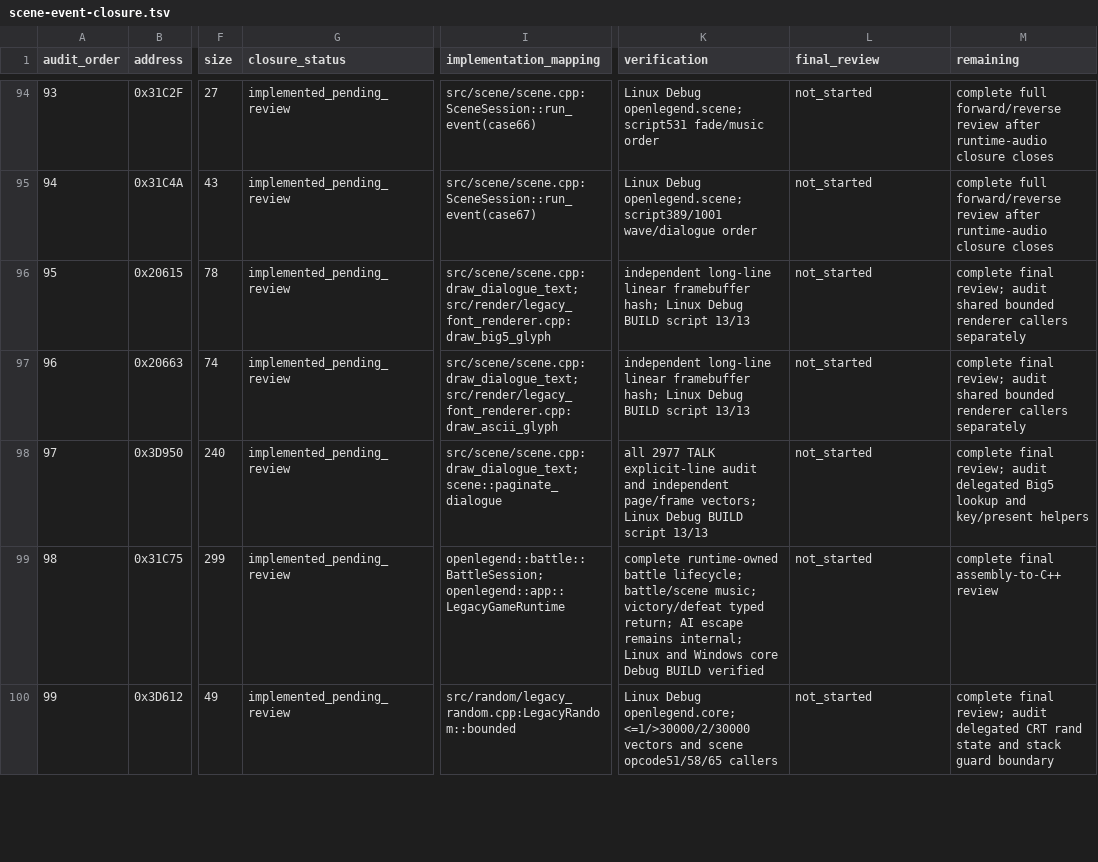
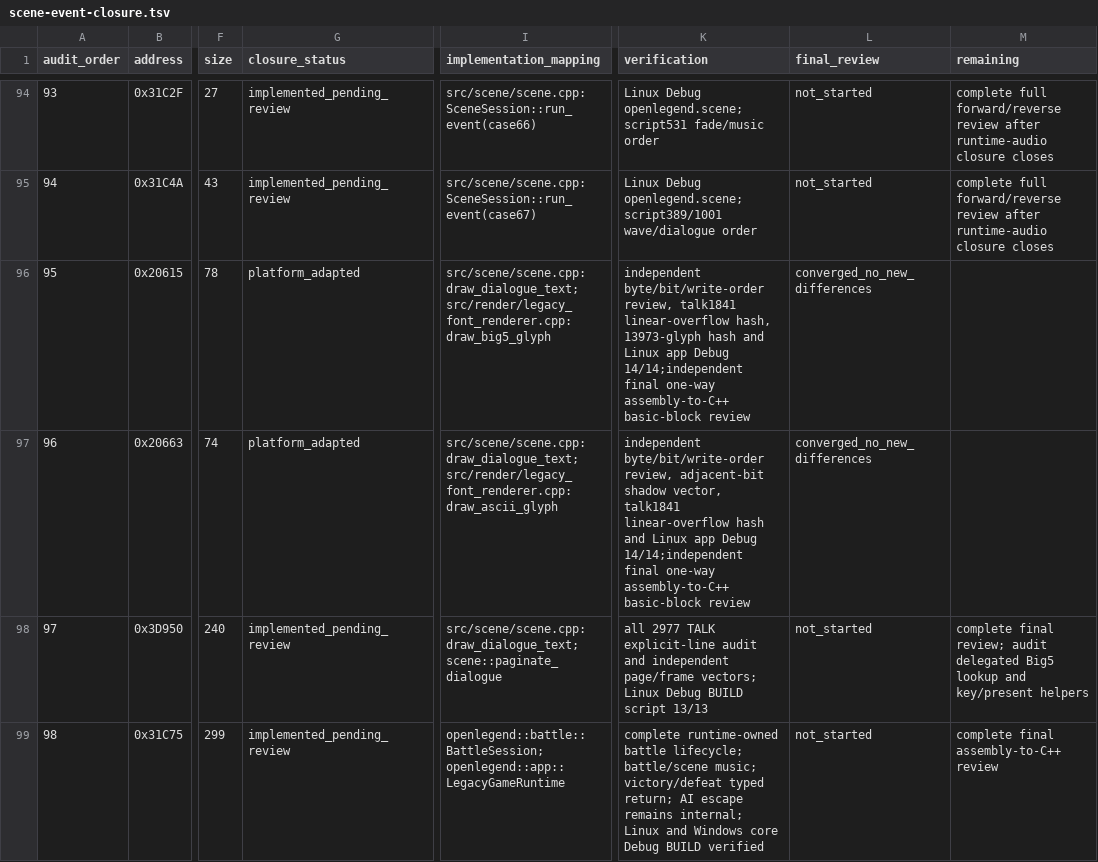
Before and after one commit to Ouroboros/OpenLegend, a TSV file: research/inventory/scene-event-closure.tsv, drawn as a sheet; only a part is shown, gaps mark what is left out; the shorter side is filled out with more unchanged rows; the diff names each change by its address in the sheet, - before the commit and + after, or states it on an @@ line.

```diff
--- a/research/inventory/scene-event-closure.tsv
+++ b/research/inventory/scene-event-closure.tsv
-G96:G97 (closure_status): implemented_pending_review
+G96:G97 (closure_status): platform_adapted
-I96 (implementation_mapping): src/scene/scene.cpp:draw_dialogue_text; src/render/legacy_font_renderer.cpp:draw_big5_glyph
+I96 (implementation_mapping): src/scene/scene.cpp:draw_dialogue_text;src/render/legacy_font_renderer.cpp:draw_big5_glyph
-K96 (verification): independent long-line linear framebuffer hash; Linux Debug BUILD script 13/13
+K96 (verification): independent byte/bit/write-order review, talk1841 linear-overflow hash, 13973-glyph hash and Linux app Debug 14/14;independent final one-way assembly-to-C++ basic-block review
-L96:L97 (final_review): not_started
+L96:L97 (final_review): converged_no_new_differences
-M96:M97 (remaining): complete final review; audit shared bounded renderer callers separately
+M96:M97 (remaining): (empty)
-I97 (implementation_mapping): src/scene/scene.cpp:draw_dialogue_text; src/render/legacy_font_renderer.cpp:draw_ascii_glyph
+I97 (implementation_mapping): src/scene/scene.cpp:draw_dialogue_text;src/render/legacy_font_renderer.cpp:draw_ascii_glyph
-K97 (verification): independent long-line linear framebuffer hash; Linux Debug BUILD script 13/13
+K97 (verification): independent byte/bit/write-order review, adjacent-bit shadow vector, talk1841 linear-overflow hash and Linux app Debug 14/14;independent final one-way assembly-to-C++ basic-block review
```
Also changed, not shown: research/inventory/input-font-closure.tsv, research/inventory/runtime-audio-closure.tsv, 13 other files.
